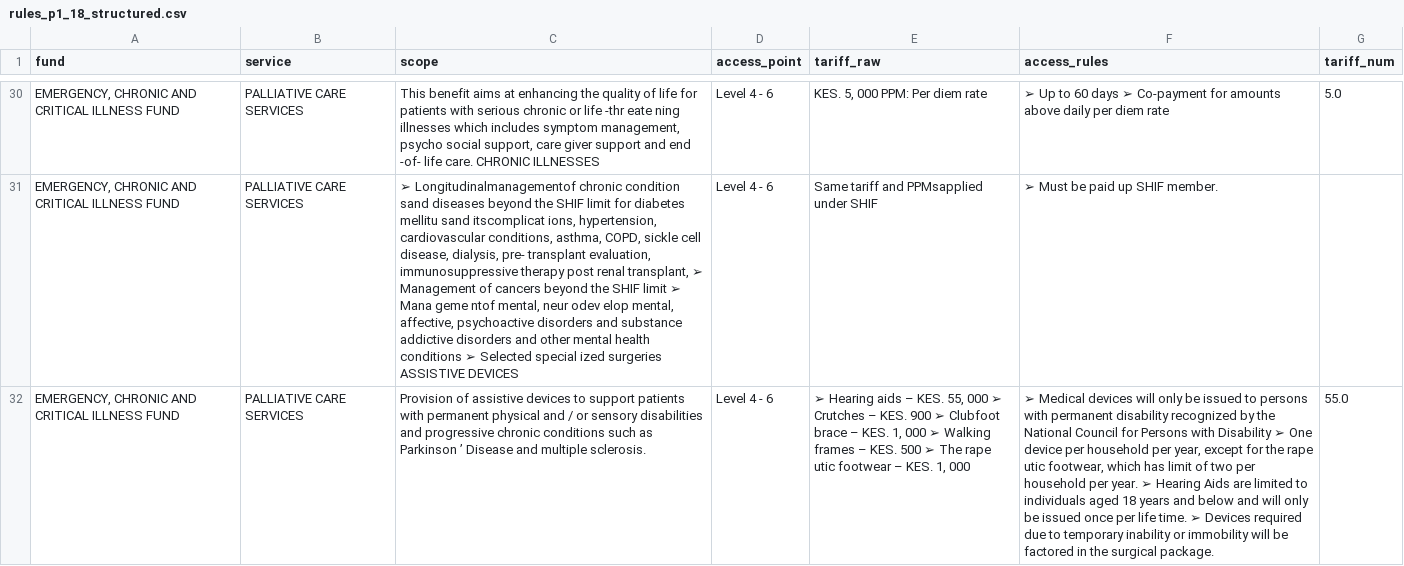
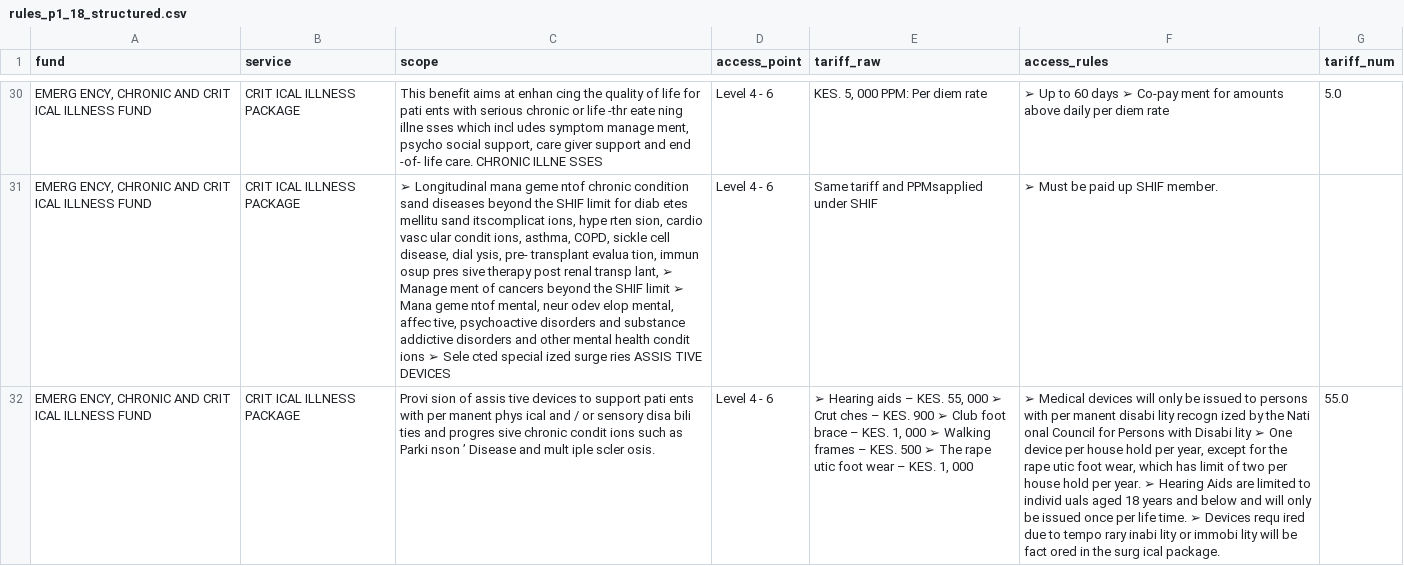
Before and after one commit to pranaysuyash/kenya-shif, a CSV file: outputs/rules_p1_18_structured.csv, drawn as a sheet; only a part is shown, gaps mark what is left out; the diff covers the shown part only; the diff names each change by its address in the sheet, - before the commit and + after, or states it on an @@ line.

```diff
--- a/outputs/rules_p1_18_structured.csv
+++ b/outputs/rules_p1_18_structured.csv
-A30:A32 (fund): EMERGENCY, CHRONIC AND CRITICAL ILLNESS FUND
+A30:A32 (fund): EMERG ENCY, CHRONIC AND CRIT ICAL ILLNESS FUND
-B30:B32 (service): PALLIATIVE CARE SERVICES
+B30:B32 (service): CRIT ICAL ILLNESS PACKAGE
-C30 (scope): …aims at enhancing the quality of life for patients with serious chronic or life -thr eate ning illnesses which includes symptom management, psycho social support, care giver support and end -of- life care. CHRONIC ILLNESSES
+C30 (scope): …aims at enhan cing the quality of life for pati ents with serious chronic or life -thr eate ning illne sses which incl udes symptom manage ment, psycho social support, care giver support and end -of- life care. CHRONIC ILLNE SSES
-F30 (access_rules): …days ➢ Co-payment for amounts…
+F30 (access_rules): …days ➢ Co-pay ment for amounts…
-C31 (scope): ➢ Longitudinalmanagementof chronic condition sand diseases beyond the SHIF limit for diabetes mellitu sand itscomplicat ions, hypertension, cardiovascular conditions, asthma, COPD, sickle cell disease, dialysis, pre- transplant evaluation, immunosuppressive therapy post renal transplant, ➢ Management of cancers beyond the SHIF limit ➢ Mana geme ntof mental, neur odev elop mental, affective, psychoactive disorders and substance addictive disorders and other mental health conditions ➢ Selected special ized surgeries ASSISTIVE DEVICES
+C31 (scope): ➢ Longitudinal mana geme ntof chronic condition sand diseases beyond the SHIF limit for diab etes mellitu sand itscomplicat ions, hype rten sion, cardio vasc ular condit ions, asthma, COPD, sickle cell disease, dial ysis, pre- transplant evalua tion, immun osup pres sive therapy post renal transp lant, ➢ Manage ment of cancers beyond the SHIF limit ➢ Mana geme ntof mental, neur odev elop mental, affec tive, psychoactive disorders and substance addictive disorders and other mental health condit ions ➢ Sele cted special ized surge ries ASSIS TIVE DEVICES
-C32 (scope): Provision of assistive devices to support patients with permanent physical and / or sensory disabilities and progressive chronic conditions such as Parkinson ’ Disease and multiple sclerosis.
+C32 (scope): Provi sion of assis tive devices to support pati ents with per manent phys ical and / or sensory disa bili ties and progres sive chronic condit ions such as Parki nson ’ Disease and mult iple scler osis.
-E32 (tariff_raw): …000 ➢ Crutches – KES. 900 ➢ Clubfoot brace – KES. 1, 000 ➢ Walking frames – KES. 500 ➢ The rape utic footwear – KES.…
+E32 (tariff_raw): …000 ➢ Crut ches – KES. 900 ➢ Club foot brace – KES. 1, 000 ➢ Walking frames – KES. 500 ➢ The rape utic foot wear – KES.…
-F32 (access_rules): …persons with permanent disability recognized by the National Council for Persons with Disability ➢ One device per household per year, except for the rape utic footwear, which has limit of two per household per year. ➢ Hearing Aids are limited to individuals aged 18 years and below and will only be issued once per life time. ➢ Devices required due to temporary inability or immobility will be factored in the surgical package.
+F32 (access_rules): …persons with per manent disabi lity recogn ized by the Nati onal Council for Persons with Disabi lity ➢ One device per house hold per year, except for the rape utic foot wear, which has limit of two per house hold per year. ➢ Hearing Aids are limited to individ uals aged 18 years and below and will only be issued once per life time. ➢ Devices requ ired due to tempo rary inabi lity or immobi lity will be fact ored in the surg ical package.
```
Also changed, not shown: 1 added row, 1 removed row and 110 edited cells elsewhere in this file, outputs/annex_surgical_tariffs_all.csv, 22 other files.
